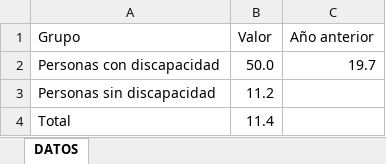
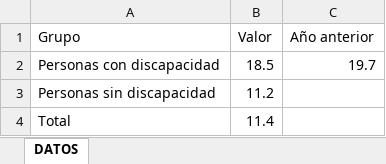
Before and after one commit to LuisenQ/Odismet_datos, an Excel workbook: 1_05_comparativa.xlsx, sheet DATOS, drawn as a sheet; values as stored, in another font and other column widths than the file's, no borders; table styles not drawn; the diff names each change by its address in the sheet, - before the commit and + after, or states it on an @@ line.

Commit message:
Update 1_05_comparativa.xlsx

```diff
--- a/1_05_comparativa.xlsx (sheet DATOS)
+++ b/1_05_comparativa.xlsx (sheet DATOS)
-B2 (Valor): 50.0
+B2 (Valor): 18.5
```
